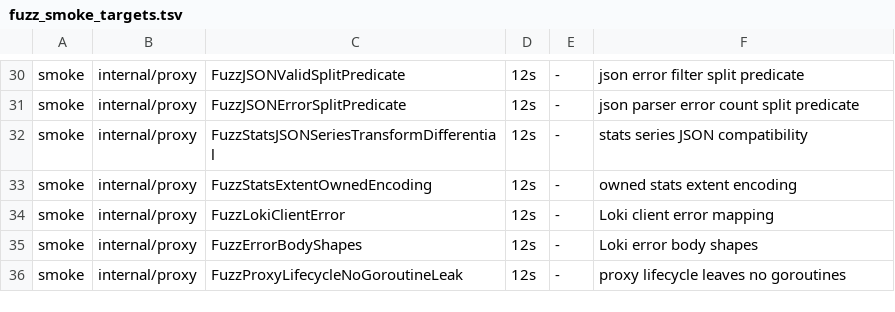
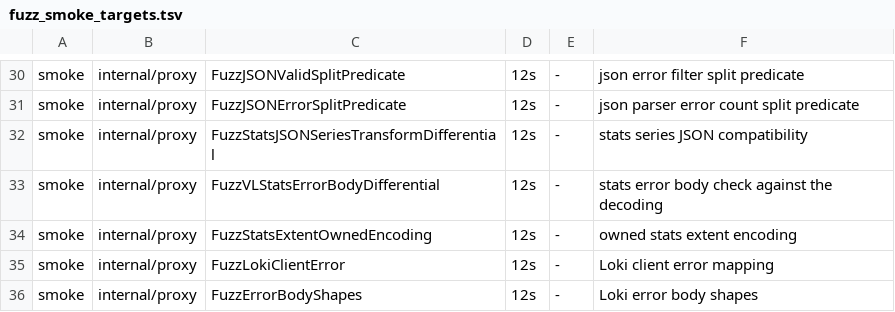
Before and after one commit to ReliablyObserve/loki-vl-proxy, a TSV file: scripts/ci/fuzz_smoke_targets.tsv, drawn as a sheet; only a part is shown, gaps mark what is left out; the shorter side is filled out with more unchanged rows; the diff names each change by its address in the sheet, - before the commit and + after, or states it on an @@ line.

Commit message:
perf: check and rewrite large stats answers without decoding them whole
A Logs Drilldown breakdown of a high-cardinality label or field over 24h
answers 85,000-150,000 single-point series, and the proxy spent most of its
own time on it in passes that decided nothing:

- the check for VictoriaLogs' error under a success status decoded the whole
  answer into a generic map to read two top-level keys (91 ms and 114 MB of
  allocations for 100,000 series);
- the passes deciding whether a series needs a rewrite kept parsing every
  series after the first that did, and the tumbling relabel, which rewrites
  every series, ran that pass too.

The error check now walks the top-level keys and decodes the body only when
a key may make it an error, so it answers what the decoding answers (4 ms,
no allocation, for 100,000 series). The deciding passes stop at the first
series that needs a rewrite, and are skipped when every series is
rewritten; the rewrite still parses and checks every series. Answers are
byte for byte the same.

```diff
--- a/scripts/ci/fuzz_smoke_targets.tsv
+++ b/scripts/ci/fuzz_smoke_targets.tsv
+row 33: smoke | internal/proxy | FuzzVLStatsErrorBodyDifferential | 12s | - | stats error body check against the decoding
```
Also changed, not shown: 12 other files.
